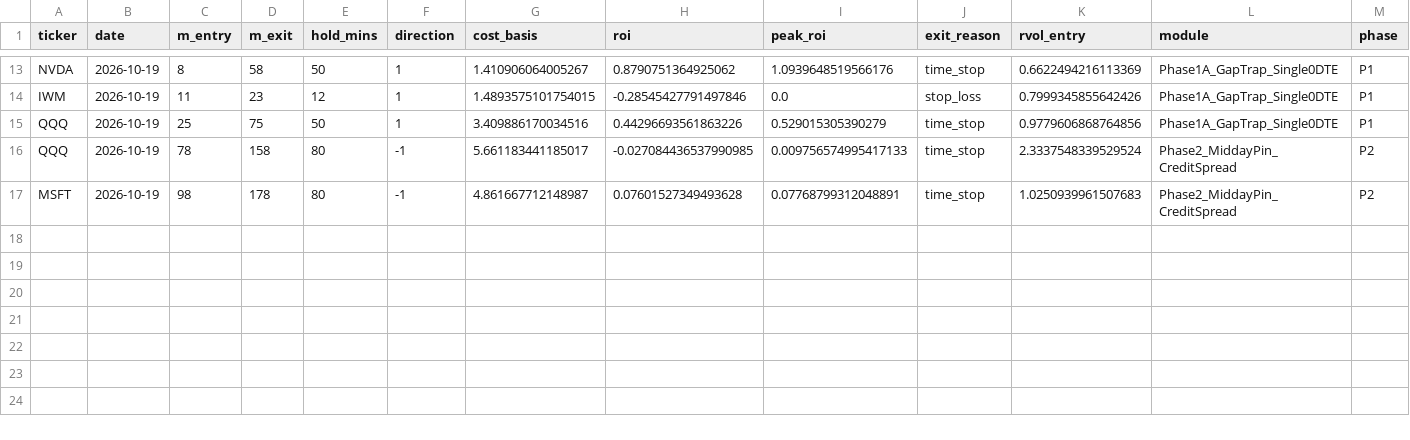
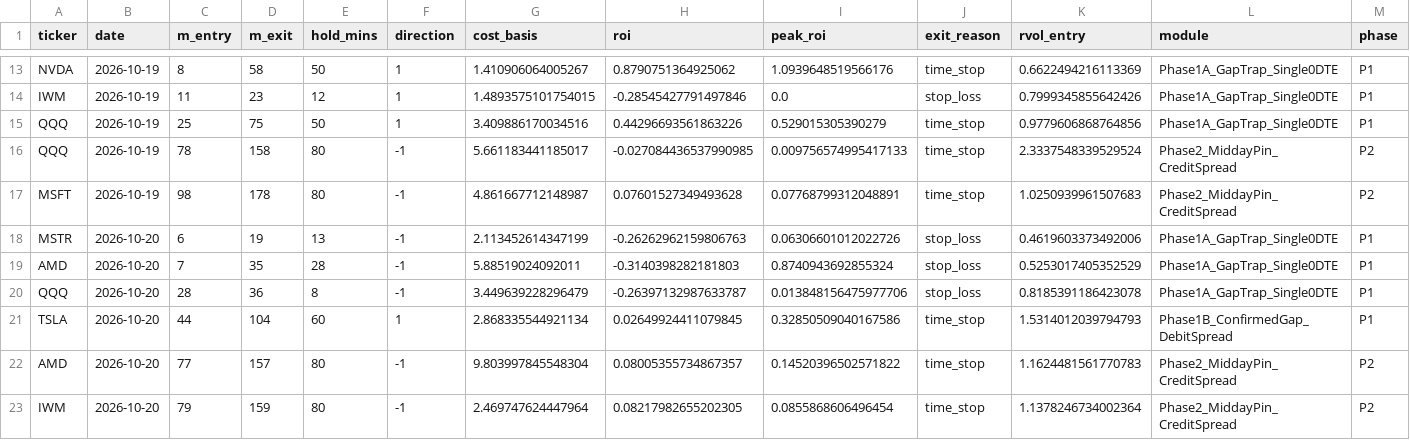
Before and after one commit to samedame/Apex_Chronos, a CSV file: ledger/trades.csv, drawn as a sheet; only a part is shown, gaps mark what is left out; rows hold the shown columns only; the diff names each change by its address in the sheet, - before the commit and + after, or states it on an @@ line.

```diff
--- a/ledger/trades.csv
+++ b/ledger/trades.csv
+row 18: MSTR | 2026-10-20 | 6 | 19 | 13 | -1 | 2.113452614347199 | -0.26262962159806763 | 0.06306601012022726 | stop_loss | 0.4619603373492006 | Phase1A_GapTrap_Single0DTE | P1
+row 19: AMD | 2026-10-20 | 7 | 35 | 28 | -1 | 5.88519024092011 | -0.3140398282181803 | 0.8740943692855324 | stop_loss | 0.5253017405352529 | Phase1A_GapTrap_Single0DTE | P1
+row 20: QQQ | 2026-10-20 | 28 | 36 | 8 | -1 | 3.449639228296479 | -0.26397132987633787 | 0.013848156475977706 | stop_loss | 0.8185391186423078 | Phase1A_GapTrap_Single0DTE | P1
+row 21: TSLA | 2026-10-20 | 44 | 104 | 60 | 1 | 2.868335544921134 | 0.02649924411079845 | 0.32850509040167586 | time_stop | 1.5314012039794793 | Phase1B_ConfirmedGap_DebitSpread | P1
+row 22: AMD | 2026-10-20 | 77 | 157 | 80 | -1 | 9.803997845548304 | 0.08005355734867357 | 0.14520396502571822 | time_stop | 1.1624481561770783 | Phase2_MiddayPin_CreditSpread | P2
+row 23: IWM | 2026-10-20 | 79 | 159 | 80 | -1 | 2.469747624447964 | 0.08217982655202305 | 0.0855868606496454 | time_stop | 1.1378246734002364 | Phase2_MiddayPin_CreditSpread | P2
```
Also changed, not shown: 2 other files.
